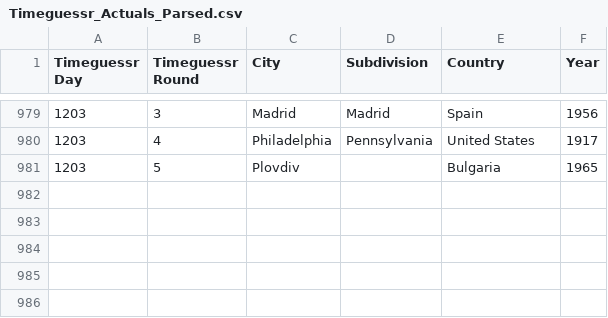
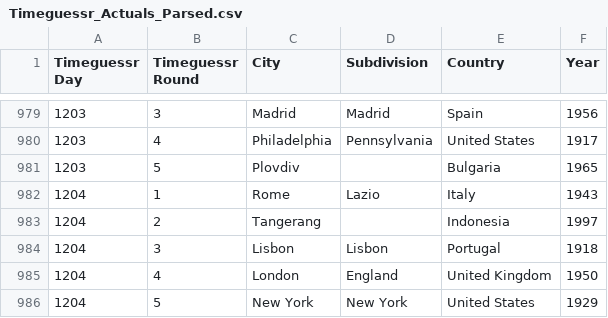
Before and after one commit to sjlarimer/TimeGuessr, a CSV file: Data/Timeguessr_Actuals_Parsed.csv, drawn as a sheet; only a part is shown, gaps mark what is left out; the diff names each change by its address in the sheet, - before the commit and + after, or states it on an @@ line.

```diff
--- a/Data/Timeguessr_Actuals_Parsed.csv
+++ b/Data/Timeguessr_Actuals_Parsed.csv
+row 982: 1204 | 1 | Rome | Lazio | Italy | 1943
+row 983: 1204 | 2 | Tangerang |  | Indonesia | 1997
+row 984: 1204 | 3 | Lisbon | Lisbon | Portugal | 1918
+row 985: 1204 | 4 | London | England | United Kingdom | 1950
+row 986: 1204 | 5 | New York | New York | United States | 1929
```
Also changed, not shown: Data/Timeguessr_Averages_Parsed.csv, Data/Timeguessr_Michael_Parsed.csv, 2 other files.
